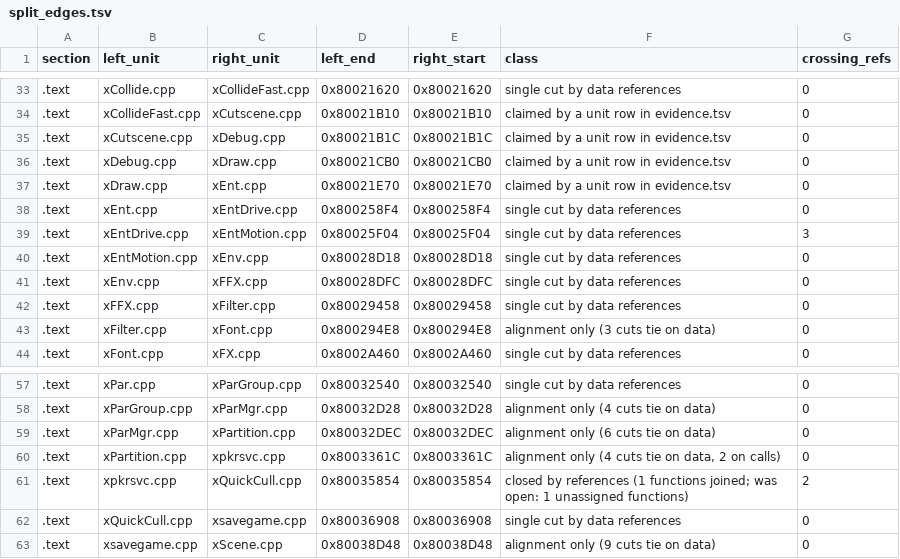
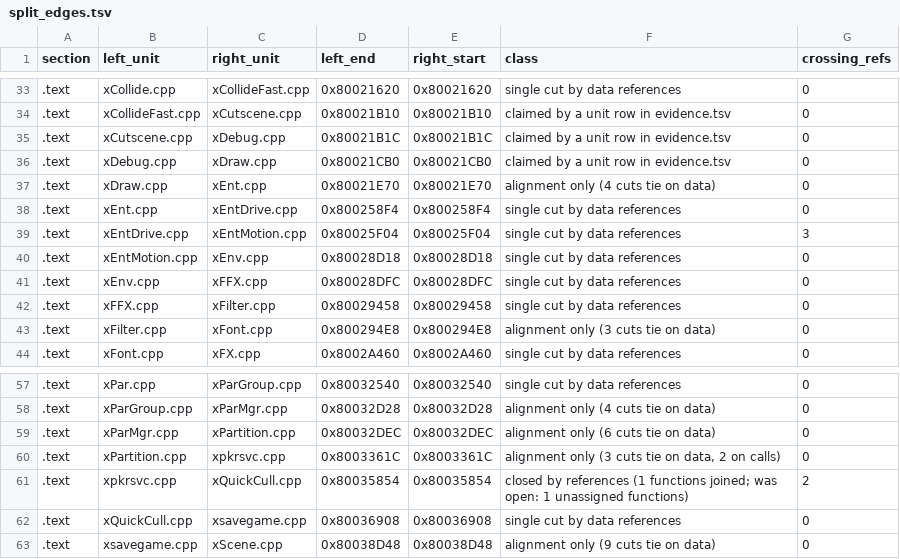
Before and after one commit to mitsevox/n100f, a TSV file: config/GIHE78-rev0/split_edges.tsv, drawn as a sheet; only a part is shown, gaps mark what is left out.

```diff
--- a/config/GIHE78-rev0/split_edges.tsv
+++ b/config/GIHE78-rev0/split_edges.tsv
@@ -36,3 +36,3 @@ section	left_unit	right_unit	left_end	right_start	class	crossing_refs
 .text	xDebug.cpp	xDraw.cpp	0x80021CB0	0x80021CB0	claimed by a unit row in evidence.tsv	0
-.text	xDraw.cpp	xEnt.cpp	0x80021E70	0x80021E70	claimed by a unit row in evidence.tsv	0
+.text	xDraw.cpp	xEnt.cpp	0x80021E70	0x80021E70	alignment only (4 cuts tie on data)	0
 .text	xEnt.cpp	xEntDrive.cpp	0x800258F4	0x800258F4	single cut by data references	0
@@ -59,3 +59,3 @@ section	left_unit	right_unit	left_end	right_start	class	crossing_refs
 .text	xParMgr.cpp	xPartition.cpp	0x80032DEC	0x80032DEC	alignment only (6 cuts tie on data)	0
-.text	xPartition.cpp	xpkrsvc.cpp	0x8003361C	0x8003361C	alignment only (4 cuts tie on data, 2 on calls)	0
+.text	xPartition.cpp	xpkrsvc.cpp	0x8003361C	0x8003361C	alignment only (3 cuts tie on data, 2 on calls)	0
 .text	xpkrsvc.cpp	xQuickCull.cpp	0x80035854	0x80035854	closed by references (1 functions joined; was open: 1 unassigned functions)	2
```
Also changed, not shown: config/GIHE78-rev0/split_units.tsv, 11 other files.
